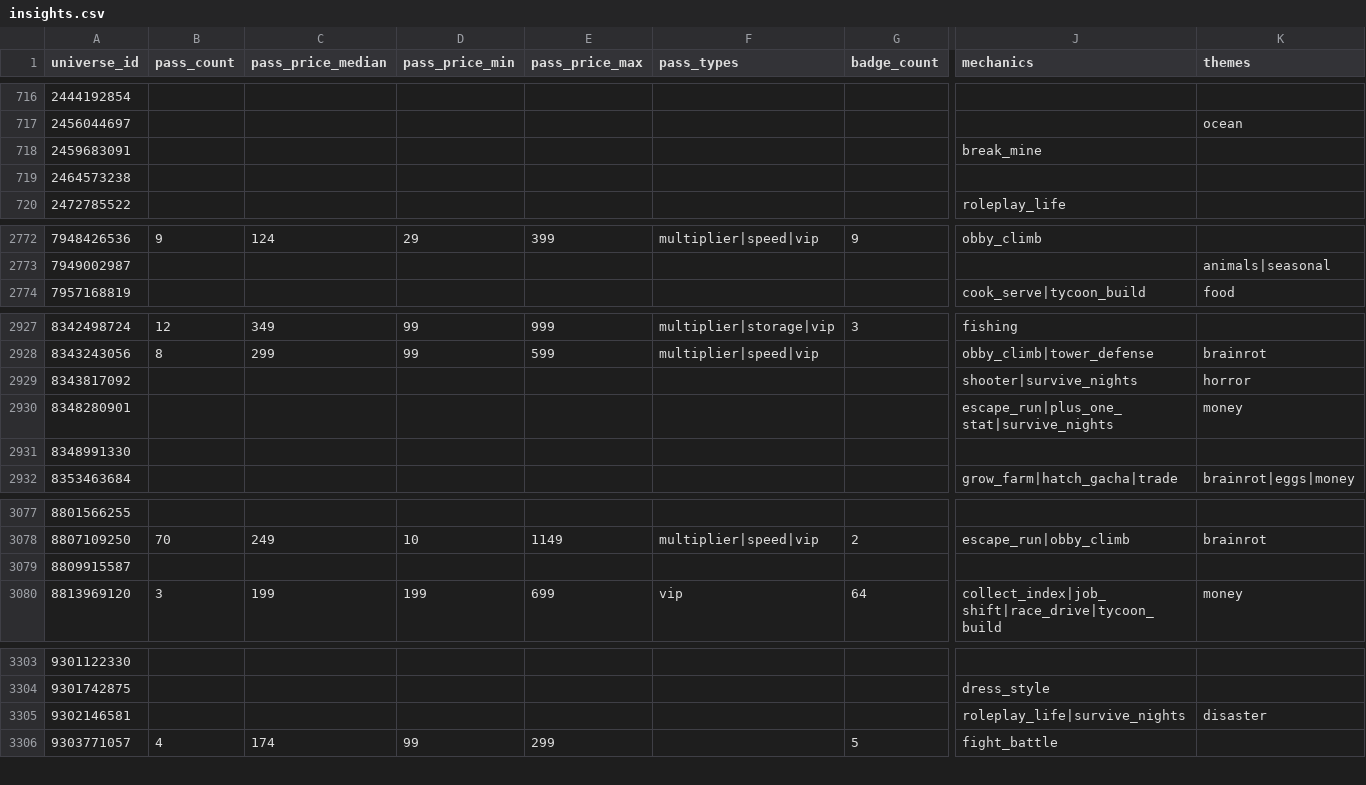
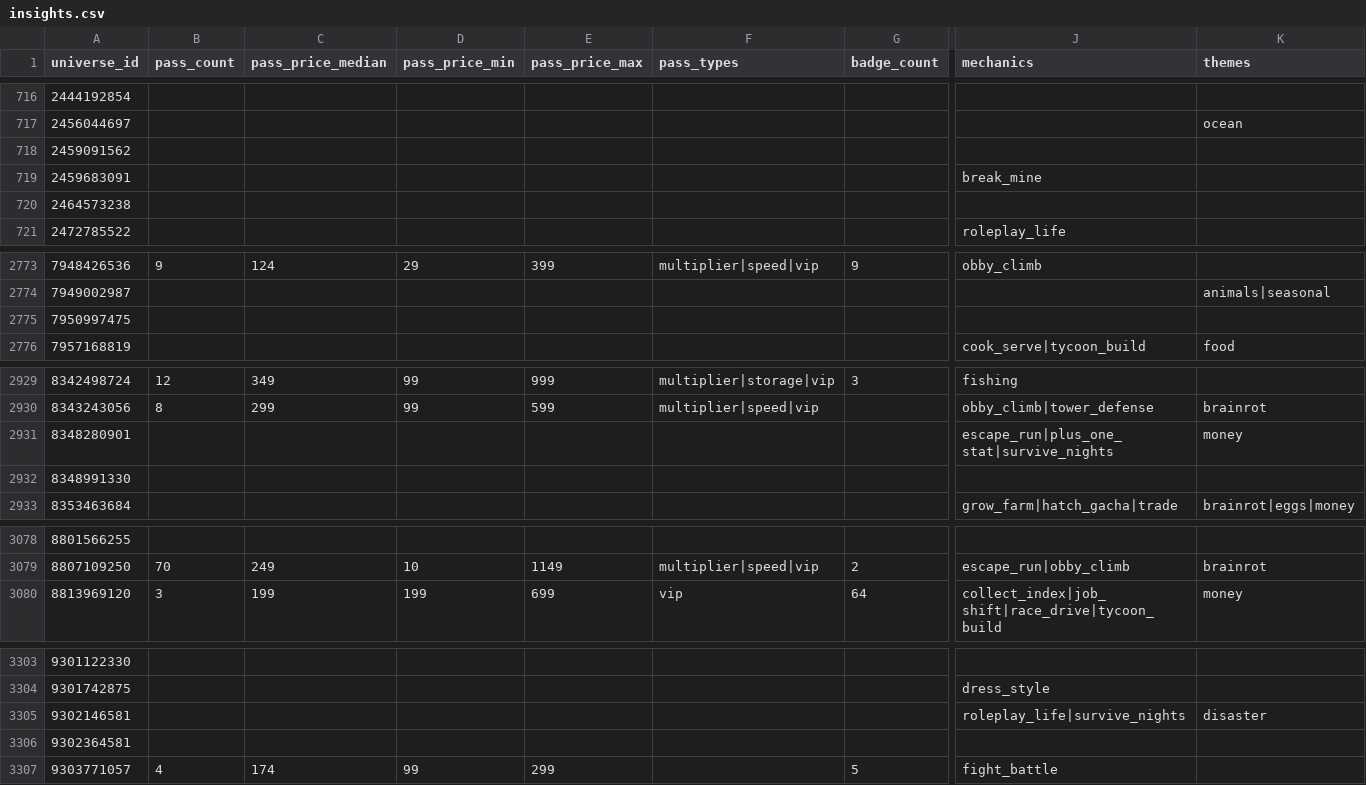
Before and after one commit to Smoove061/roblox-trend-tracker, a CSV file: data/insights.csv, drawn as a sheet; only a part is shown, gaps mark what is left out; removed rows and columns are numbered as before the commit, all else as after; rows hold the shown columns only; the diff covers the shown part only; the diff names each change by its address in the sheet, - before the commit and + after, or states it on an @@ line.

```diff
--- a/data/insights.csv
+++ b/data/insights.csv
+row 718: 2459091562
+row 2775: 7950997475
-row 2929: 8343817092 |  |  |  |  |  |  | shooter|survive_nights | horror
-row 3079: 8809915587
+row 3306: 9302364581
```
Also changed, not shown: 5 added rows elsewhere in this file.
